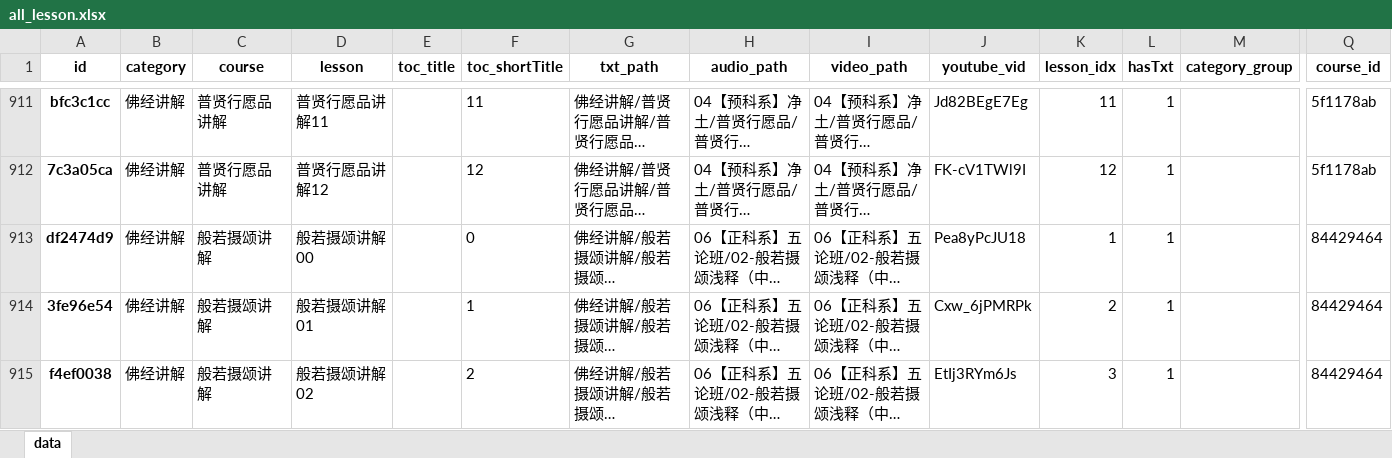
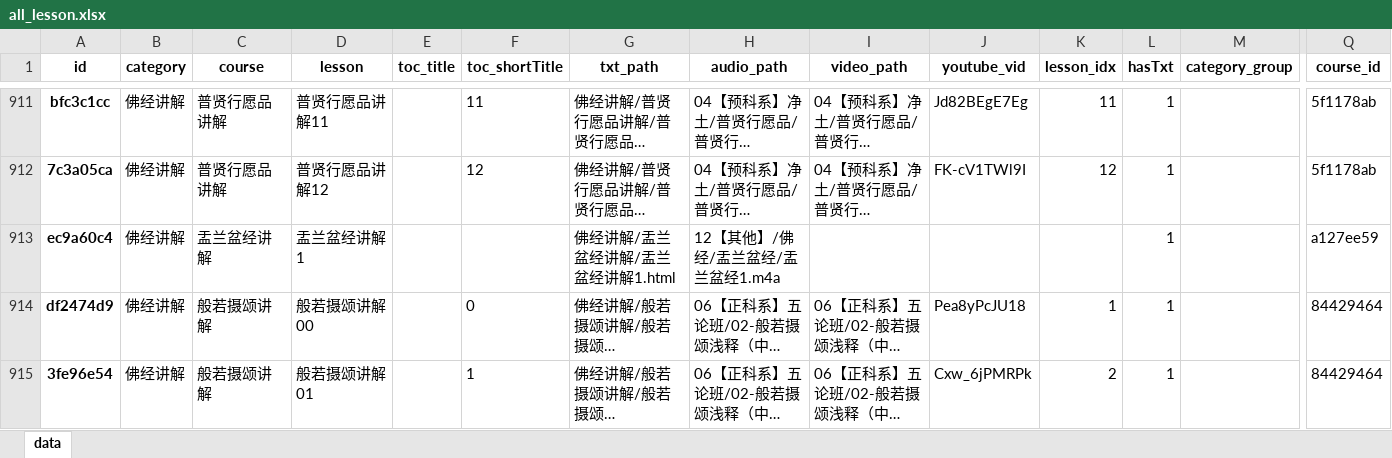
Before and after one commit to hliuleo/lamatxt, an Excel workbook: all_lesson.xlsx, sheet data, drawn as a sheet; only a part is shown, gaps mark what is left out; the shorter side is filled out with more unchanged rows; long unchanged cells end in …; values as stored, in another font and other column widths than the file's, no borders; rows hold the shown columns only; the diff names each change by its address in the sheet, - before the commit and + after, or states it on an @@ line.

Commit message:
update data

```diff
--- a/all_lesson.xlsx (sheet data)
+++ b/all_lesson.xlsx (sheet data)
+row 913: ec9a60c4 | 佛经讲解 | 盂兰盆经讲解 | 盂兰盆经讲解1 |  |  | 佛经讲解/盂兰盆经讲解/盂兰盆经讲解1.html | 12【其他】/佛经/盂兰盆经/盂兰盆经1.m4a |  |  |  | 1 |  | a127ee59
```
Also changed, not shown: all_course.xlsx, 2 other files.
